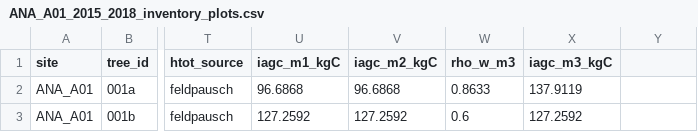
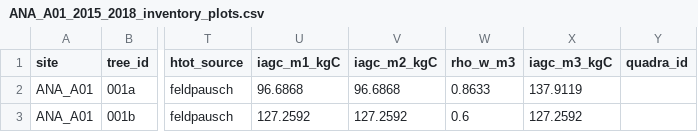
Before and after one commit to dandanjacob/tese-lidar-biomass-prediction, a CSV file: data/processed/05_biomass/ANA_A01_2015_2018_inventory_plots.csv, drawn as a sheet; only a part is shown, gaps mark what is left out; the diff names each change by its address in the sheet, - before the commit and + after, or states it on an @@ line.

```diff
--- a/data/processed/05_biomass/ANA_A01_2015_2018_inventory_plots.csv
+++ b/data/processed/05_biomass/ANA_A01_2015_2018_inventory_plots.csv
-Y1: (empty)
+Y1: quadra_id
```
Also changed, not shown: data/processed/05_biomass/FST_A01_2013_inventory_plots.csv, data/processed/05_biomass/JAM_A02_2013_inventory_plots.csv, 21 other files.
